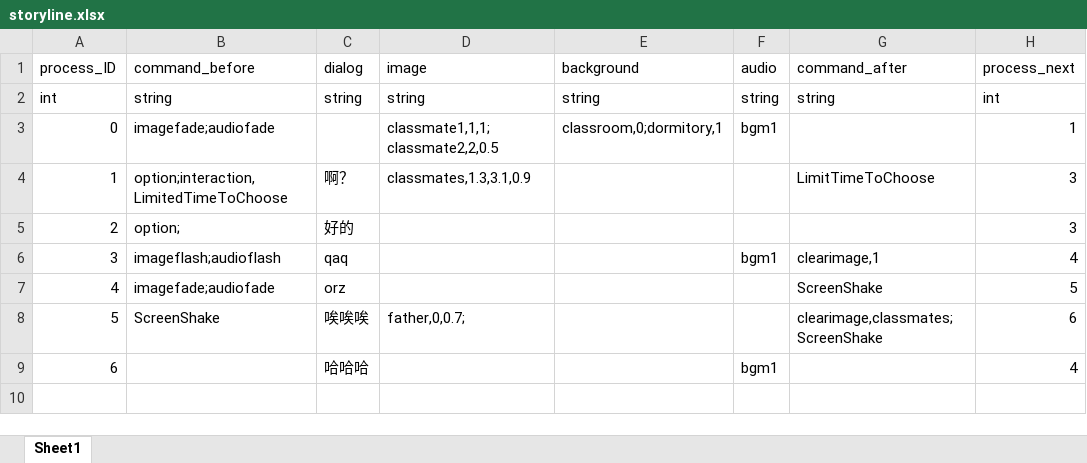
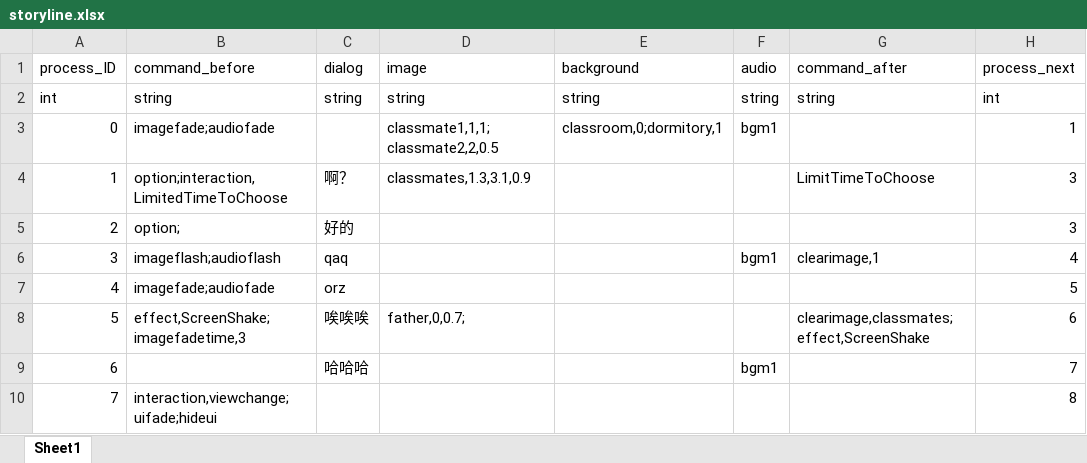
Before and after one commit to Ximuu7/game-development1, an Excel workbook: Assets/Resources/storyline.xlsx, sheet Sheet1, drawn as a sheet; values as stored, in another font and other column widths than the file's, no borders; the diff names each change by its address in the sheet, - before the commit and + after, or states it on an @@ line.

```diff
--- a/Assets/Resources/storyline.xlsx (sheet Sheet1)
+++ b/Assets/Resources/storyline.xlsx (sheet Sheet1)
-G7 (command_after): ScreenShake
+G7 (command_after): (empty)
-B8 (command_before): ScreenShake
+B8 (command_before): effect,ScreenShake;imagefadetime,3
-G8 (command_after): clearimage,classmates;ScreenShake
+G8 (command_after): clearimage,classmates;effect,ScreenShake
-H9 (process_next): 4
+H9 (process_next): 7
+row 10: 7 | interaction,viewchange;uifade;hideui |  |  |  |  |  | 8
```
Also changed, not shown: 16 other files.
